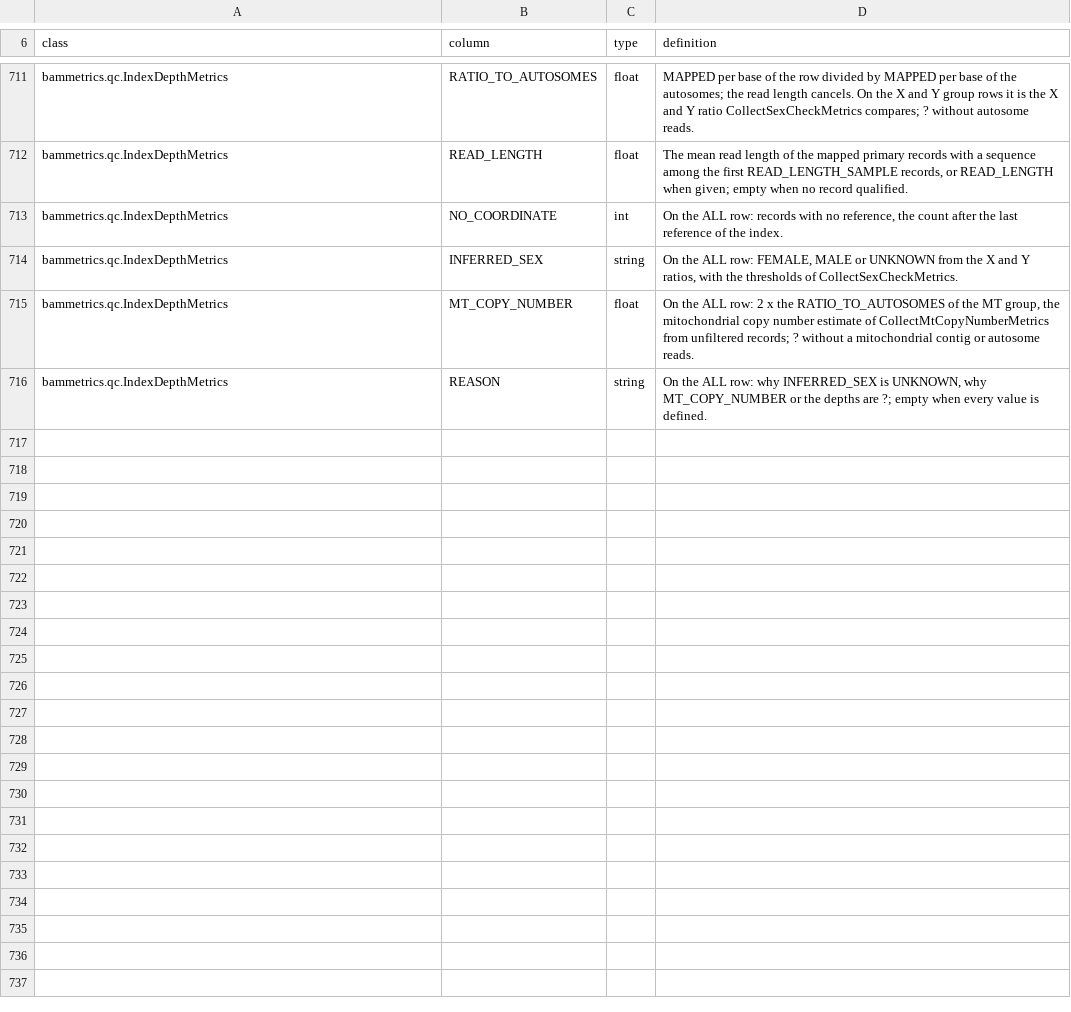
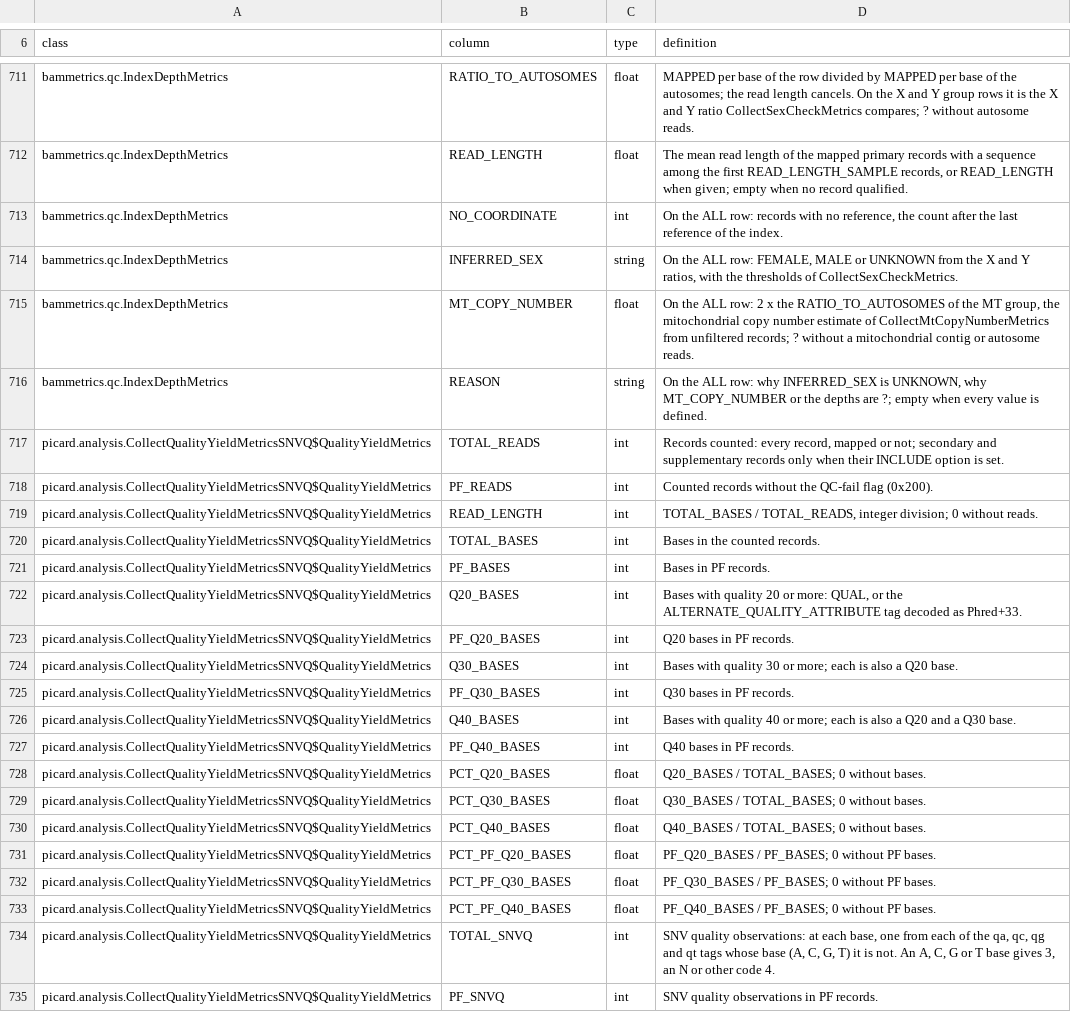
Before and after one commit to nuin/bammetrics, a TSV file: crates/core/glossary.tsv, drawn as a sheet; only a part is shown, gaps mark what is left out; the diff covers the shown part only.

Commit message:
docs, fixtures, golden records and memgate rows for SNVQ and UMI prevalence
tests/data/snvq.bam and umi_prevalence.bam with their generator back 14
fixture golden cases and one corpus t1 case. Glossary rows for every
column, README and docs/cli.md entries, the docs/04 rows moved to
shipped, docs/07 decisions D73 to D78, a KNOWN_DIFFERENCES section, the
SNVQ tap name in docs/chaining.md and OTHER_FILES, three memgate rows
and a CHANGELOG entry under Unreleased.

```diff
--- a/crates/core/glossary.tsv
+++ b/crates/core/glossary.tsv
@@ -716 +716,20 @@ bammetrics.qc.IndexDepthMetrics	MT_COPY_NUMBER	float	On the ALL row: 2 x the RAT
 bammetrics.qc.IndexDepthMetrics	REASON	string	On the ALL row: why INFERRED_SEX is UNKNOWN, why MT_COPY_NUMBER or the depths are ?; empty when every value is defined.
+picard.analysis.CollectQualityYieldMetricsSNVQ$QualityYieldMetrics	TOTAL_READS	int	Records counted: every record, mapped or not; secondary and supplementary records only when their INCLUDE option is set.
+picard.analysis.CollectQualityYieldMetricsSNVQ$QualityYieldMetrics	PF_READS	int	Counted records without the QC-fail flag (0x200).
+picard.analysis.CollectQualityYieldMetricsSNVQ$QualityYieldMetrics	READ_LENGTH	int	TOTAL_BASES / TOTAL_READS, integer division; 0 without reads.
+picard.analysis.CollectQualityYieldMetricsSNVQ$QualityYieldMetrics	TOTAL_BASES	int	Bases in the counted records.
+picard.analysis.CollectQualityYieldMetricsSNVQ$QualityYieldMetrics	PF_BASES	int	Bases in PF records.
+picard.analysis.CollectQualityYieldMetricsSNVQ$QualityYieldMetrics	Q20_BASES	int	Bases with quality 20 or more: QUAL, or the ALTERNATE_QUALITY_ATTRIBUTE tag decoded as Phred+33.
+picard.analysis.CollectQualityYieldMetricsSNVQ$QualityYieldMetrics	PF_Q20_BASES	int	Q20 bases in PF records.
+picard.analysis.CollectQualityYieldMetricsSNVQ$QualityYieldMetrics	Q30_BASES	int	Bases with quality 30 or more; each is also a Q20 base.
+picard.analysis.CollectQualityYieldMetricsSNVQ$QualityYieldMetrics	PF_Q30_BASES	int	Q30 bases in PF records.
+picard.analysis.CollectQualityYieldMetricsSNVQ$QualityYieldMetrics	Q40_BASES	int	Bases with quality 40 or more; each is also a Q20 and a Q30 base.
+picard.analysis.CollectQualityYieldMetricsSNVQ$QualityYieldMetrics	PF_Q40_BASES	int	Q40 bases in PF records.
+picard.analysis.CollectQualityYieldMetricsSNVQ$QualityYieldMetrics	PCT_Q20_BASES	float	Q20_BASES / TOTAL_BASES; 0 without bases.
+picard.analysis.CollectQualityYieldMetricsSNVQ$QualityYieldMetrics	PCT_Q30_BASES	float	Q30_BASES / TOTAL_BASES; 0 without bases.
+picard.analysis.CollectQualityYieldMetricsSNVQ$QualityYieldMetrics	PCT_Q40_BASES	float	Q40_BASES / TOTAL_BASES; 0 without bases.
+picard.analysis.CollectQualityYieldMetricsSNVQ$QualityYieldMetrics	PCT_PF_Q20_BASES	float	PF_Q20_BASES / PF_BASES; 0 without PF bases.
+picard.analysis.CollectQualityYieldMetricsSNVQ$QualityYieldMetrics	PCT_PF_Q30_BASES	float	PF_Q30_BASES / PF_BASES; 0 without PF bases.
+picard.analysis.CollectQualityYieldMetricsSNVQ$QualityYieldMetrics	PCT_PF_Q40_BASES	float	PF_Q40_BASES / PF_BASES; 0 without PF bases.
+picard.analysis.CollectQualityYieldMetricsSNVQ$QualityYieldMetrics	TOTAL_SNVQ	int	SNV quality observations: at each base, one from each of the qa, qc, qg and qt tags whose base (A, C, G, T) it is not. An A, C, G or T base gives 3, an N or other code 4.
+picard.analysis.CollectQualityYieldMetricsSNVQ$QualityYieldMetrics	PF_SNVQ	int	SNV quality observations in PF records.
```
Also changed, not shown: 19 added rows elsewhere in this file, 34 other files.
